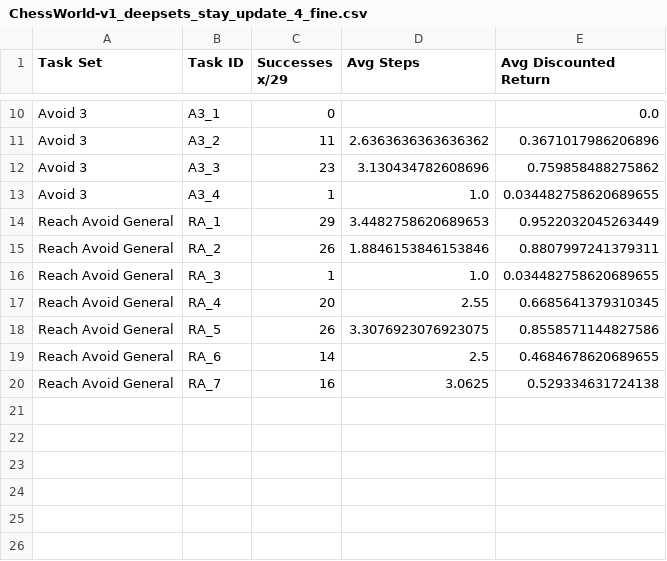
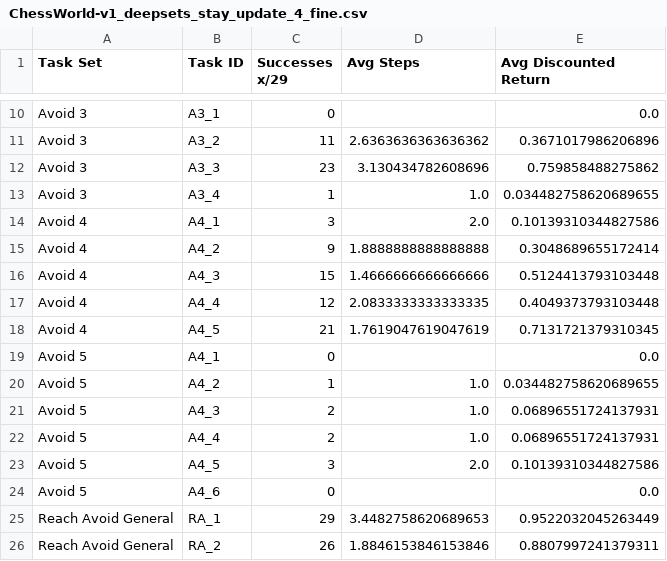
Before and after one commit to mattiagiuri/ltl_gnn, a CSV file: results_chessworld/ChessWorld-v1/ChessWorld-v1_deepsets_stay_update_4_fine.csv, drawn as a sheet; only a part is shown, gaps mark what is left out; the shorter side is filled out with more unchanged rows; the diff names each change by its address in the sheet, - before the commit and + after, or states it on an @@ line.

```diff
--- a/results_chessworld/ChessWorld-v1/ChessWorld-v1_deepsets_stay_update_4_fine.csv
+++ b/results_chessworld/ChessWorld-v1/ChessWorld-v1_deepsets_stay_update_4_fine.csv
+row 14: Avoid 4 | A4_1 | 3 | 2.0 | 0.10139310344827586
+row 15: Avoid 4 | A4_2 | 9 | 1.8888888888888888 | 0.3048689655172414
+row 16: Avoid 4 | A4_3 | 15 | 1.4666666666666666 | 0.5124413793103448
+row 17: Avoid 4 | A4_4 | 12 | 2.0833333333333335 | 0.4049373793103448
+row 18: Avoid 4 | A4_5 | 21 | 1.7619047619047619 | 0.7131721379310345
+row 19: Avoid 5 | A4_1 | 0 |  | 0.0
+row 20: Avoid 5 | A4_2 | 1 | 1.0 | 0.034482758620689655
+row 21: Avoid 5 | A4_3 | 2 | 1.0 | 0.06896551724137931
+row 22: Avoid 5 | A4_4 | 2 | 1.0 | 0.06896551724137931
+row 23: Avoid 5 | A4_5 | 3 | 2.0 | 0.10139310344827586
+row 24: Avoid 5 | A4_6 | 0 |  | 0.0
```
Also changed, not shown: results_chessworld/ChessWorld-v1/ChessWorld-v1_deepsets_stay_update_4.csv, results_chessworld/ChessWorld-v1/ChessWorld-v1_deepsets_stay_update_4_fine_inf.csv, 36 other files.
